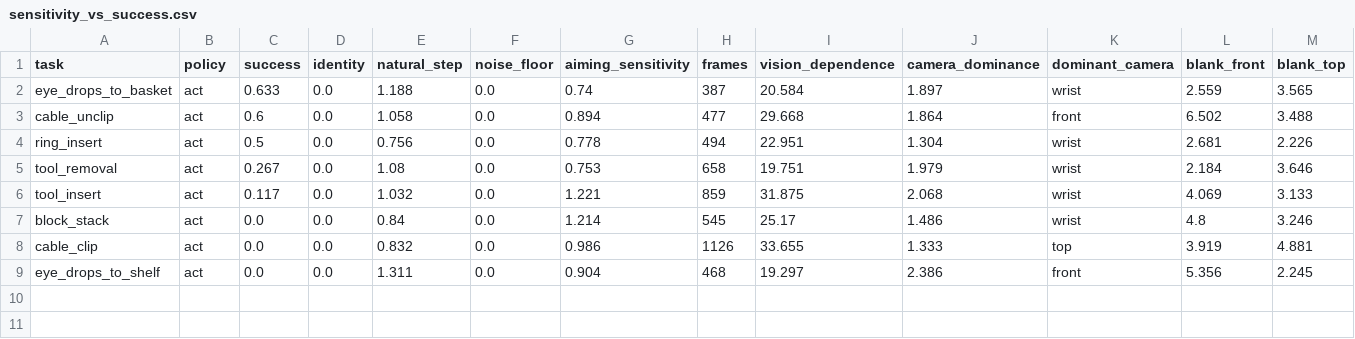
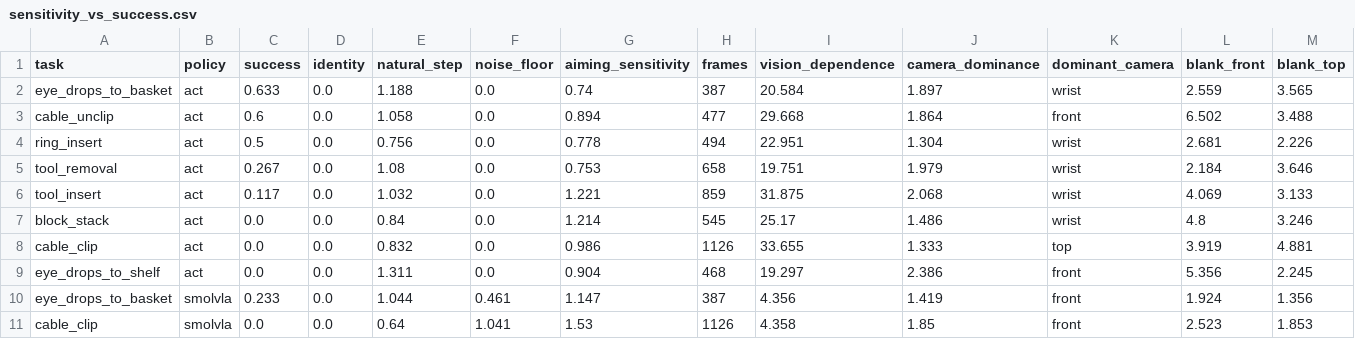
Before and after one commit to maruyamakoju/so-labbench, a CSV file: so-labbench/armnetbench/sensitivity_vs_success.csv, drawn as a sheet; only a part is shown; rows hold the shown columns only; the diff names each change by its address in the sheet, - before the commit and + after, or states it on an @@ line.

```diff
--- a/so-labbench/armnetbench/sensitivity_vs_success.csv
+++ b/so-labbench/armnetbench/sensitivity_vs_success.csv
+row 10: eye_drops_to_basket | smolvla | 0.233 | 0.0 | 1.044 | 0.461 | 1.147 | 387 | 4.356 | 1.419 | front | 1.924 | 1.356
+row 11: cable_clip | smolvla | 0.0 | 0.0 | 0.64 | 1.041 | 1.53 | 1126 | 4.358 | 1.85 | front | 2.523 | 1.853
```
Also changed, not shown: 2 other files.
